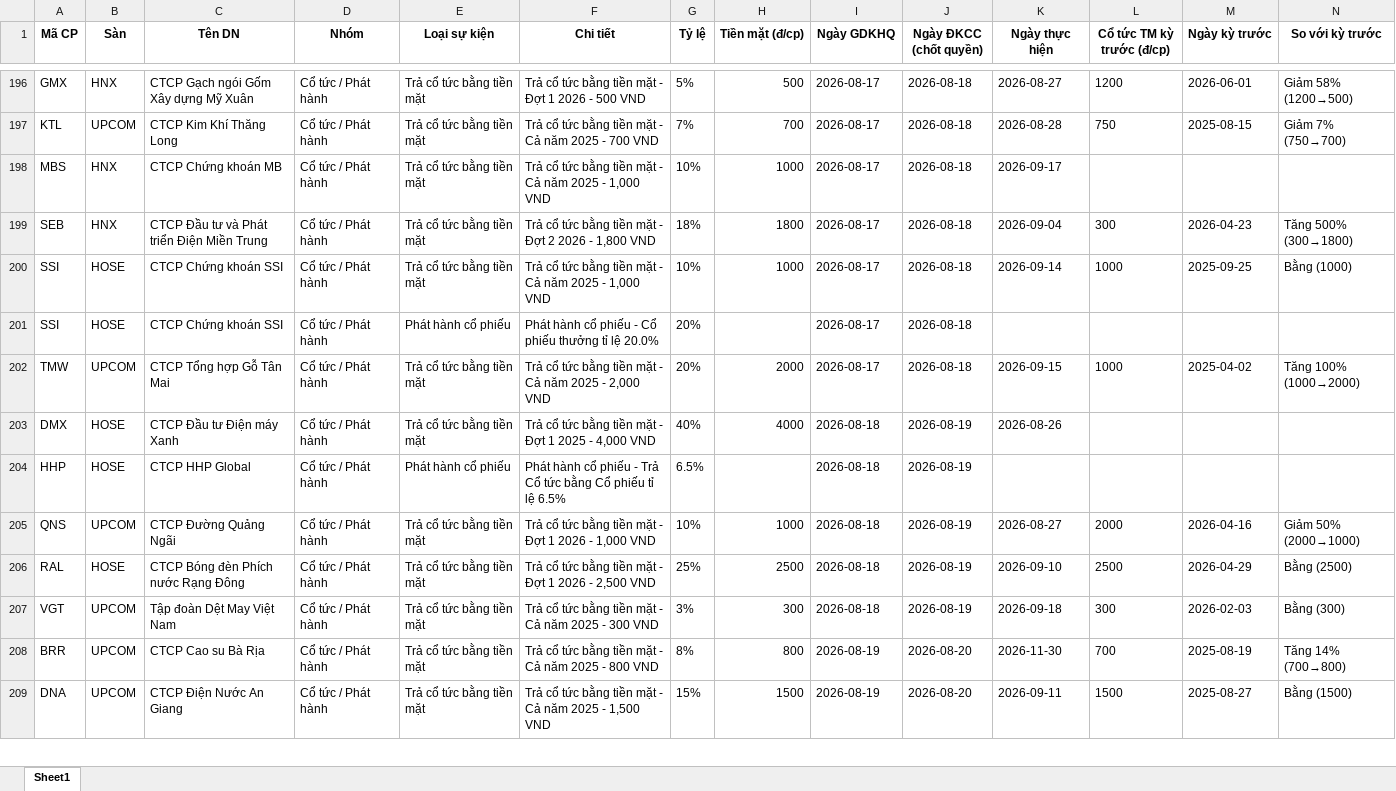
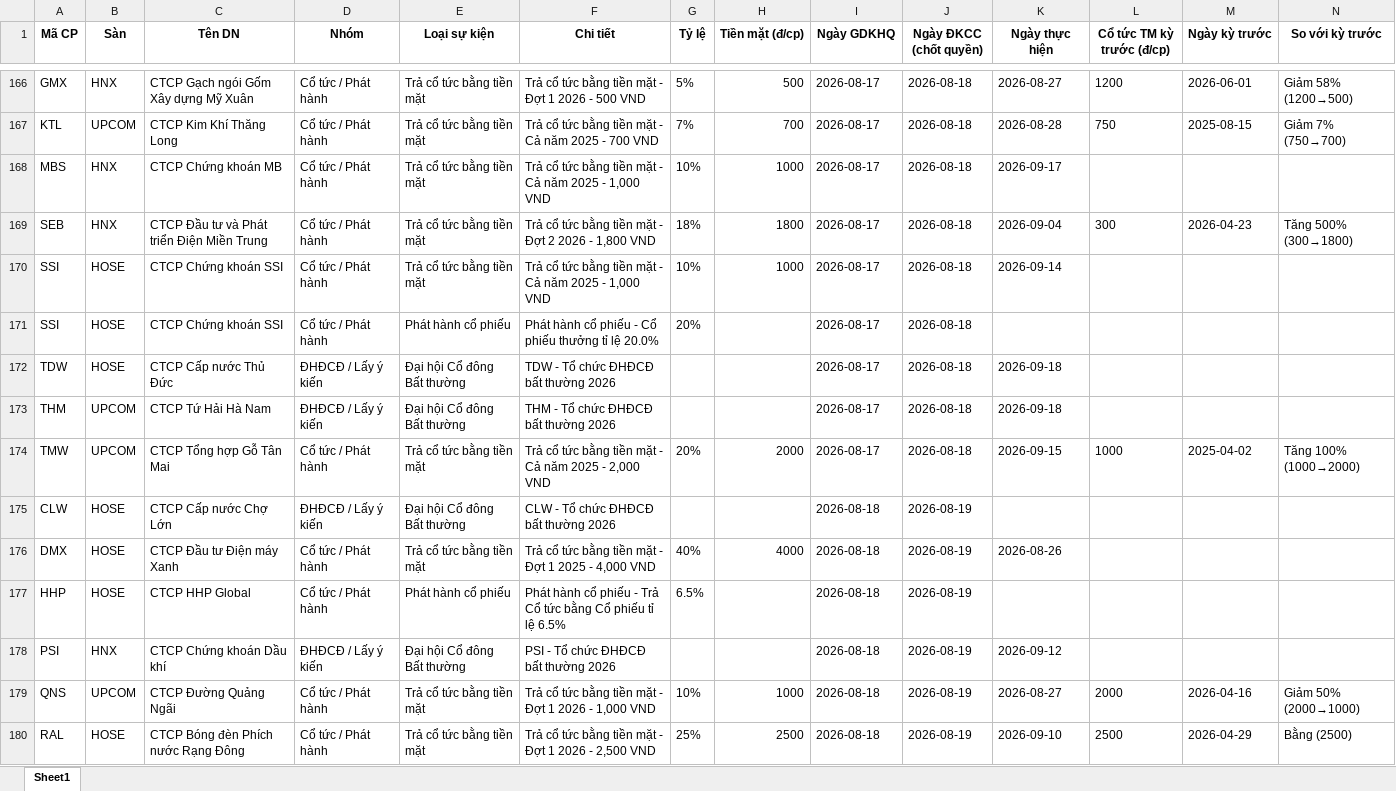
Before and after one commit to thanhungtrang2508-collab/TNKB, an Excel workbook: data/lich_su_kien.xlsx, sheet Sheet1, drawn as a sheet; only a part is shown, gaps mark what is left out; the shorter side is filled out with more unchanged rows; values as stored, in another font and other column widths than the file's, no borders; addresses are those after the commit; the diff covers the shown part only; the diff names each change by its address in the sheet, - before the commit and + after, or states it on an @@ line.

```diff
--- a/data/lich_su_kien.xlsx (sheet Sheet1)
+++ b/data/lich_su_kien.xlsx (sheet Sheet1)
-L170 (Cổ tức TM kỳ trước (đ/cp)): 1000
+L170 (Cổ tức TM kỳ trước (đ/cp)): (empty)
-M170 (Ngày kỳ trước): 2025-09-25
+M170 (Ngày kỳ trước): (empty)
-N170 (So với kỳ trước): Bằng (1000)
+N170 (So với kỳ trước): (empty)
+row 172: TDW | HOSE | CTCP Cấp nước Thủ Đức | ĐHĐCĐ / Lấy ý kiến | Đại hội Cổ đông Bất thường | TDW - Tổ chức ĐHĐCĐ bất thường 2026 |  |  | 2026-08-17 | 2026-08-18 | 2026-09-18
+row 173: THM | UPCOM | CTCP Tứ Hải Hà Nam | ĐHĐCĐ / Lấy ý kiến | Đại hội Cổ đông Bất thường | THM - Tổ chức ĐHĐCĐ bất thường 2026 |  |  | 2026-08-17 | 2026-08-18 | 2026-09-18
+row 175: CLW | HOSE | CTCP Cấp nước Chợ Lớn | ĐHĐCĐ / Lấy ý kiến | Đại hội Cổ đông Bất thường | CLW - Tổ chức ĐHĐCĐ bất thường 2026 |  |  | 2026-08-18 | 2026-08-19
+row 178: PSI | HNX | CTCP Chứng khoán Dầu khí | ĐHĐCĐ / Lấy ý kiến | Đại hội Cổ đông Bất thường | PSI - Tổ chức ĐHĐCĐ bất thường 2026 |  |  | 2026-08-18 | 2026-08-19 | 2026-09-12
```
Also changed, not shown: 63 added rows, 67 removed rows, 1 moved row and 9 edited cells elsewhere in this sheet, 3 other files.
